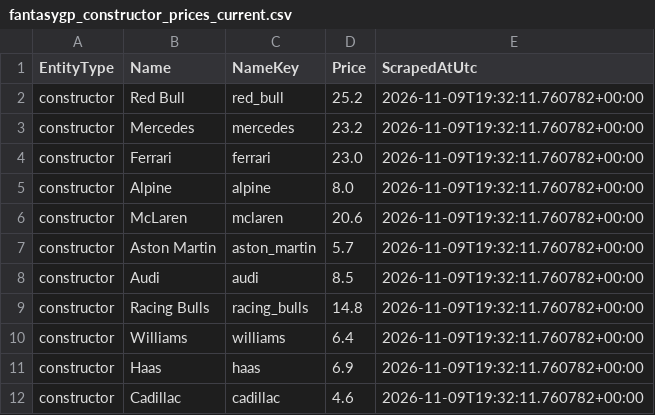
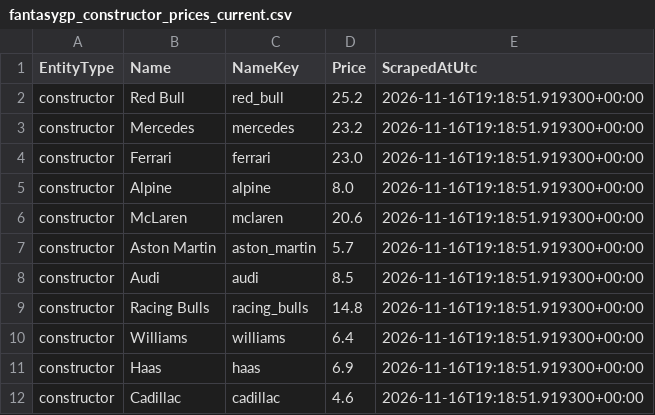
Before and after one commit to timhagan/f1_points, a CSV file: data/fantasygp_constructor_prices_current.csv, drawn as a sheet.

```diff
--- a/data/fantasygp_constructor_prices_current.csv
+++ b/data/fantasygp_constructor_prices_current.csv
@@ -1,12 +1,12 @@
 EntityType,Name,NameKey,Price,ScrapedAtUtc
-constructor,Red Bull,red_bull,25.2,2026-11-09T19:32:11.760782+00:00
-constructor,Mercedes,mercedes,23.2,2026-11-09T19:32:11.760782+00:00
-constructor,Ferrari,ferrari,23.0,2026-11-09T19:32:11.760782+00:00
-constructor,Alpine,alpine,8.0,2026-11-09T19:32:11.760782+00:00
-constructor,McLaren,mclaren,20.6,2026-11-09T19:32:11.760782+00:00
-constructor,Aston Martin,aston_martin,5.7,2026-11-09T19:32:11.760782+00:00
-constructor,Audi,audi,8.5,2026-11-09T19:32:11.760782+00:00
-constructor,Racing Bulls,racing_bulls,14.8,2026-11-09T19:32:11.760782+00:00
-constructor,Williams,williams,6.4,2026-11-09T19:32:11.760782+00:00
-constructor,Haas,haas,6.9,2026-11-09T19:32:11.760782+00:00
-constructor,Cadillac,cadillac,4.6,2026-11-09T19:32:11.760782+00:00
+constructor,Red Bull,red_bull,25.2,2026-11-16T19:18:51.919300+00:00
+constructor,Mercedes,mercedes,23.2,2026-11-16T19:18:51.919300+00:00
+constructor,Ferrari,ferrari,23.0,2026-11-16T19:18:51.919300+00:00
+constructor,Alpine,alpine,8.0,2026-11-16T19:18:51.919300+00:00
+constructor,McLaren,mclaren,20.6,2026-11-16T19:18:51.919300+00:00
+constructor,Aston Martin,aston_martin,5.7,2026-11-16T19:18:51.919300+00:00
+constructor,Audi,audi,8.5,2026-11-16T19:18:51.919300+00:00
+constructor,Racing Bulls,racing_bulls,14.8,2026-11-16T19:18:51.919300+00:00
+constructor,Williams,williams,6.4,2026-11-16T19:18:51.919300+00:00
+constructor,Haas,haas,6.9,2026-11-16T19:18:51.919300+00:00
+constructor,Cadillac,cadillac,4.6,2026-11-16T19:18:51.919300+00:00
```
Also changed, not shown: data/fantasygp_driver_prices_current.csv, data/fantasygp_prices_current.csv, 3 other files.
